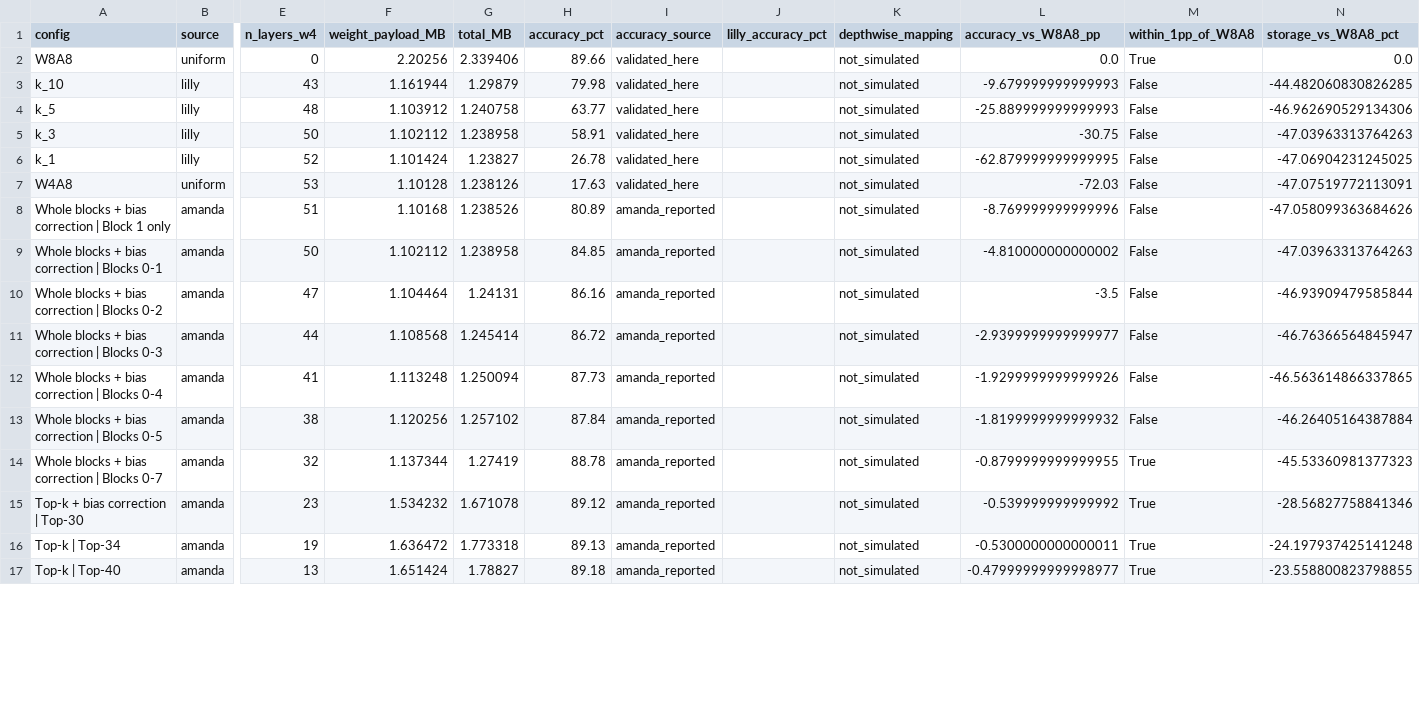
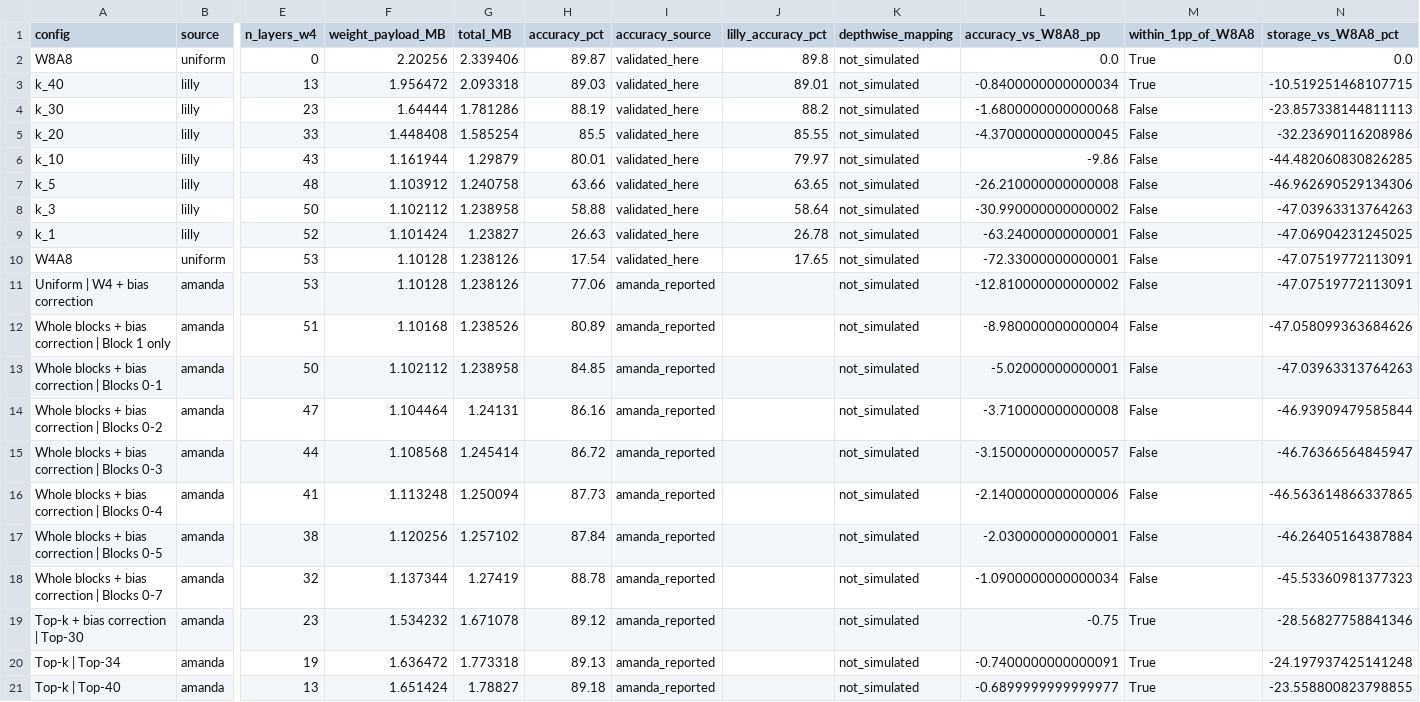
Before and after one commit to josie-barber/Layer-Wise-Quantization-of-MobileNetV2-for-Edge-Accelerators, a CSV file: results/josie/final_comparison.csv, drawn as a sheet; only a part is shown, gaps mark what is left out; addresses are those after the commit; rows hold the shown columns only; the diff covers the shown part only; the diff names each change by its address in the sheet, - before the commit and + after, or states it on an @@ line.

Commit message:
Update with Lillys data

```diff
--- a/results/josie/final_comparison.csv
+++ b/results/josie/final_comparison.csv
-H2 (accuracy_pct): 89.66
+H2 (accuracy_pct): 89.87
-J2 (lilly_accuracy_pct): (empty)
+J2 (lilly_accuracy_pct): 89.8
+row 3: k_40 | lilly | 13 | 1.956472 | 2.093318 | 89.03 | validated_here | 89.01 | not_simulated | -0.8400000000000034 | True | -10.519251468107715
+row 4: k_30 | lilly | 23 | 1.64444 | 1.781286 | 88.19 | validated_here | 88.2 | not_simulated | -1.6800000000000068 | False | -23.857338144811113
+row 5: k_20 | lilly | 33 | 1.448408 | 1.585254 | 85.5 | validated_here | 85.55 | not_simulated | -4.3700000000000045 | False | -32.23690116208986
-H6 (accuracy_pct): 79.98
+H6 (accuracy_pct): 80.01
-J6 (lilly_accuracy_pct): (empty)
+J6 (lilly_accuracy_pct): 79.97
-L6 (accuracy_vs_W8A8_pp): -9.679999999999993
+L6 (accuracy_vs_W8A8_pp): -9.86
-H7 (accuracy_pct): 63.77
+H7 (accuracy_pct): 63.66
-J7 (lilly_accuracy_pct): (empty)
+J7 (lilly_accuracy_pct): 63.65
-L7 (accuracy_vs_W8A8_pp): -25.889999999999993
+L7 (accuracy_vs_W8A8_pp): -26.210000000000008
-H8 (accuracy_pct): 58.91
+H8 (accuracy_pct): 58.88
-J8 (lilly_accuracy_pct): (empty)
+J8 (lilly_accuracy_pct): 58.64
-L8 (accuracy_vs_W8A8_pp): -30.75
+L8 (accuracy_vs_W8A8_pp): -30.990000000000002
-H9 (accuracy_pct): 26.78
+H9 (accuracy_pct): 26.63
-J9 (lilly_accuracy_pct): (empty)
+J9 (lilly_accuracy_pct): 26.78
-L9 (accuracy_vs_W8A8_pp): -62.879999999999995
+L9 (accuracy_vs_W8A8_pp): -63.24000000000001
-H10 (accuracy_pct): 17.63
+H10 (accuracy_pct): 17.54
-J10 (lilly_accuracy_pct): (empty)
+J10 (lilly_accuracy_pct): 17.65
-L10 (accuracy_vs_W8A8_pp): -72.03
+L10 (accuracy_vs_W8A8_pp): -72.33000000000001
+row 11: Uniform | W4 + bias correction | amanda | 53 | 1.10128 | 1.238126 | 77.06 | amanda_reported |  | not_simulated | -12.810000000000002 | False | -47.07519772113091
-L12 (accuracy_vs_W8A8_pp): -8.769999999999996
+L12 (accuracy_vs_W8A8_pp): -8.980000000000004
-L13 (accuracy_vs_W8A8_pp): -4.810000000000002
+L13 (accuracy_vs_W8A8_pp): -5.02000000000001
-L14 (accuracy_vs_W8A8_pp): -3.5
+L14 (accuracy_vs_W8A8_pp): -3.710000000000008
-L15 (accuracy_vs_W8A8_pp): -2.9399999999999977
+L15 (accuracy_vs_W8A8_pp): -3.1500000000000057
-L16 (accuracy_vs_W8A8_pp): -1.9299999999999926
+L16 (accuracy_vs_W8A8_pp): -2.1400000000000006
-L17 (accuracy_vs_W8A8_pp): -1.8199999999999932
+L17 (accuracy_vs_W8A8_pp): -2.030000000000001
-L18 (accuracy_vs_W8A8_pp): -0.8799999999999955
+L18 (accuracy_vs_W8A8_pp): -1.0900000000000034
-M18 (within_1pp_of_W8A8): True
+M18 (within_1pp_of_W8A8): False
-L19 (accuracy_vs_W8A8_pp): -0.539999999999992
+L19 (accuracy_vs_W8A8_pp): -0.75
-L20 (accuracy_vs_W8A8_pp): -0.5300000000000011
+L20 (accuracy_vs_W8A8_pp): -0.7400000000000091
-L21 (accuracy_vs_W8A8_pp): -0.47999999999998977
+L21 (accuracy_vs_W8A8_pp): -0.6899999999999977
```
Also changed, not shown: 12 edited cells elsewhere in this file, results/josie/accuracy_validation.csv, results/josie/storage_analysis.csv, 2 other files.
